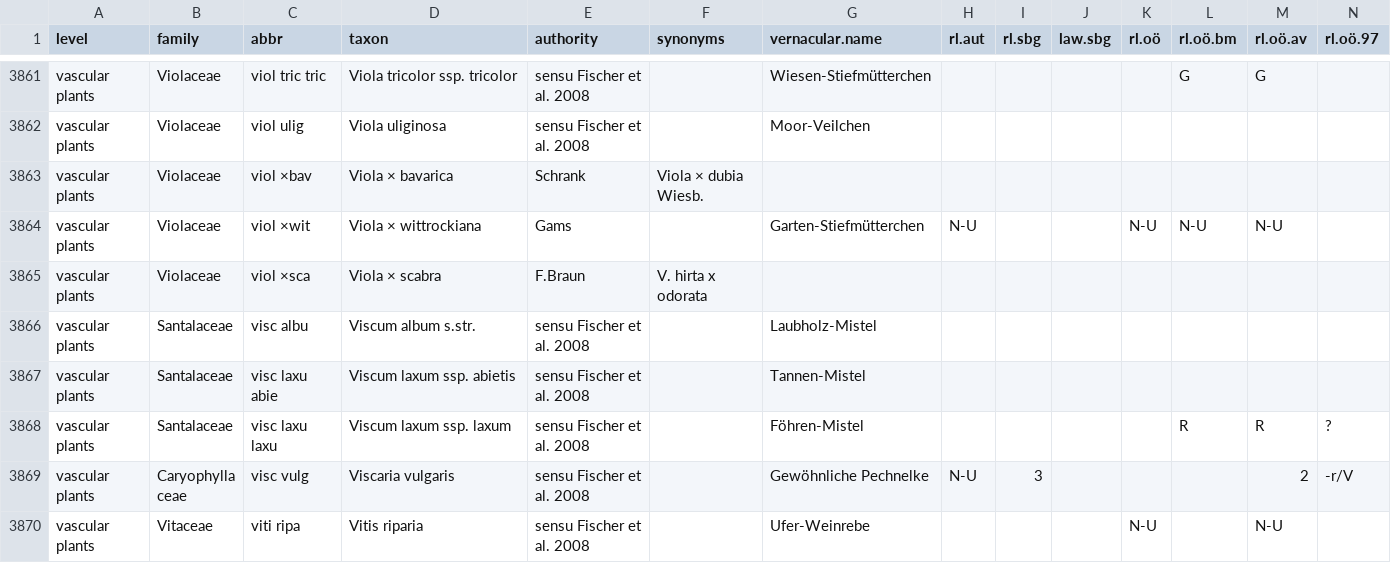
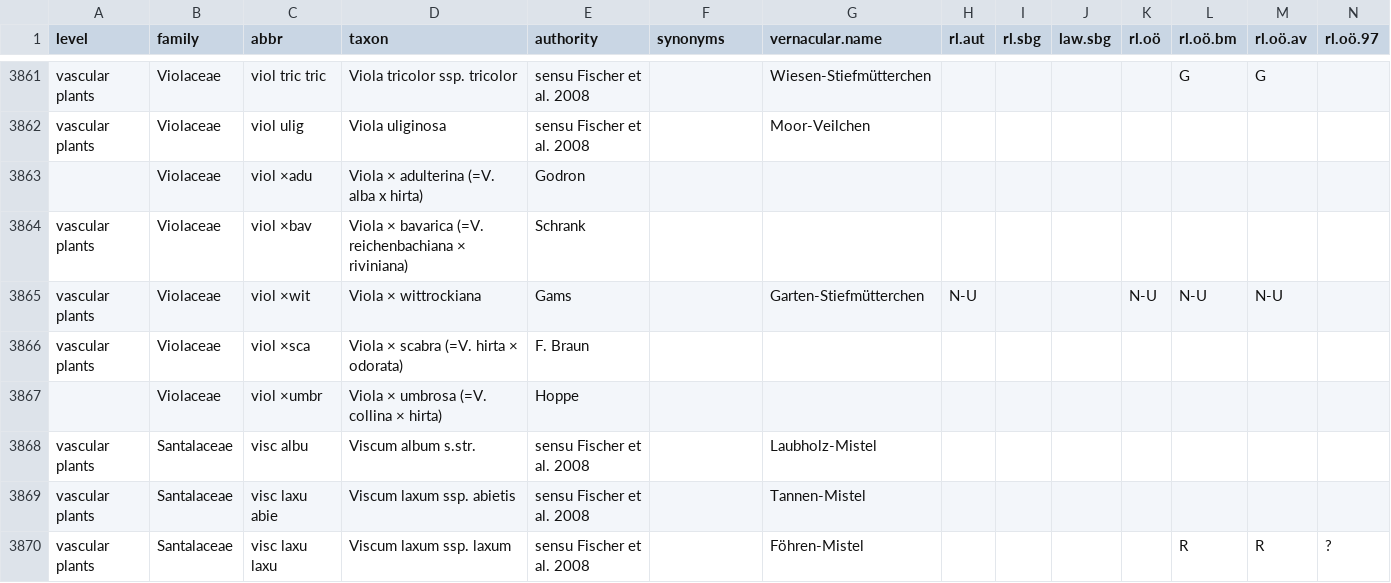
Before and after one commit to kardinal-eros/vegsoup-standards, a CSV file: austrian standard list 2008/austrian standard list 2008.csv, drawn as a sheet; only a part is shown, gaps mark what is left out; the shorter side is filled out with more unchanged rows; addresses are those after the commit; rows hold the shown columns only; the diff names each change by its address in the sheet, - before the commit and + after, or states it on an @@ line.

Commit message:
added Viola hybrids

```diff
--- a/austrian standard list 2008/austrian standard list 2008.csv
+++ b/austrian standard list 2008/austrian standard list 2008.csv
+row 3863:  | Violaceae | viol ×adu | Viola × adulterina (=V. alba x hirta) | Godron
-D3864 (taxon): Viola × bavarica
+D3864 (taxon): Viola × bavarica (=V. reichenbachiana × riviniana)
-F3864 (synonyms): Viola × dubia Wiesb.
+F3864 (synonyms): (empty)
-D3866 (taxon): Viola × scabra
+D3866 (taxon): Viola × scabra (=V. hirta × odorata)
-E3866 (authority): F.Braun
+E3866 (authority): F. Braun
-F3866 (synonyms): V. hirta x odorata
+F3866 (synonyms): (empty)
+row 3867:  | Violaceae | viol ×umbr | Viola × umbrosa (=V. collina × hirta) | Hoppe
```
